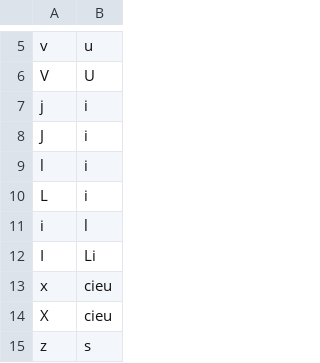
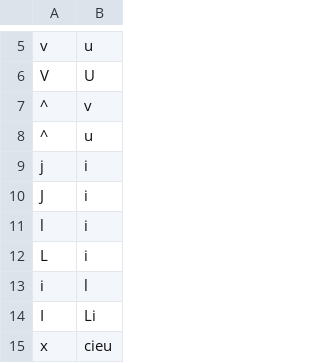
Before and after one commit to finnbear/rustrict, a CSV file: src/replacements_extra.csv, drawn as a sheet; only a part is shown, gaps mark what is left out; the shorter side is filled out with more unchanged rows.

```diff
--- a/src/replacements_extra.csv
+++ b/src/replacements_extra.csv
@@ -6,2 +6,4 @@ v,u
 V,U
+^,v
+^,u
 j,i
```
Also changed, not shown: src/profanity.csv, src/replacements.csv, 8 other files.
